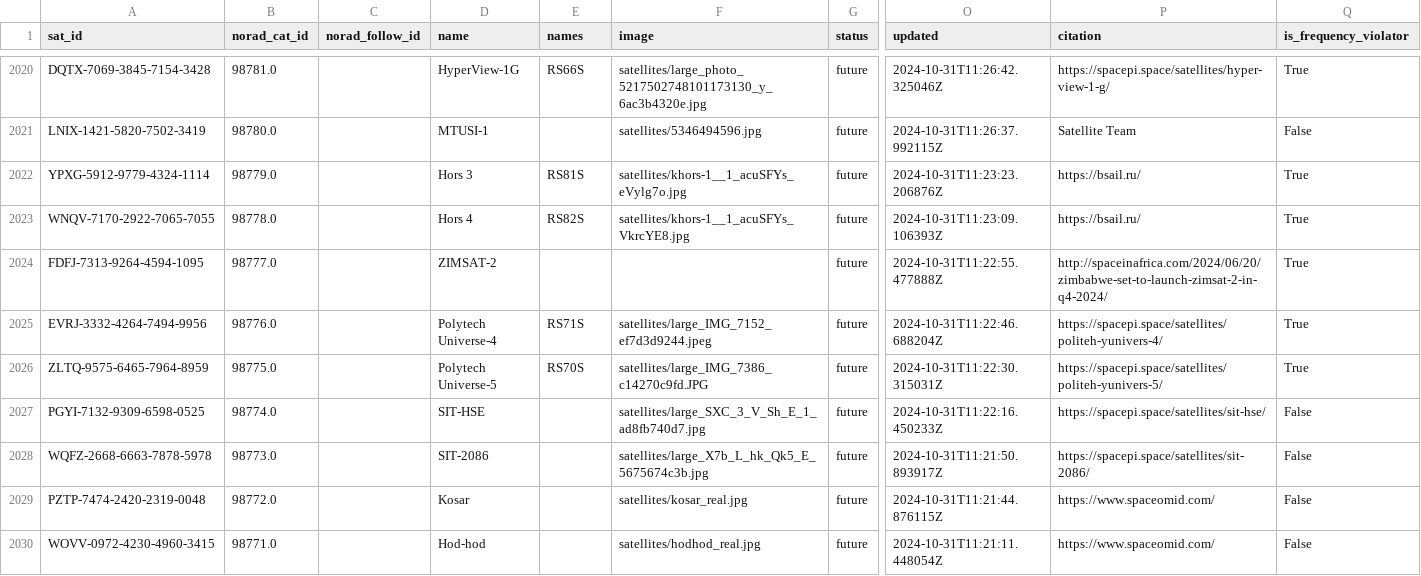
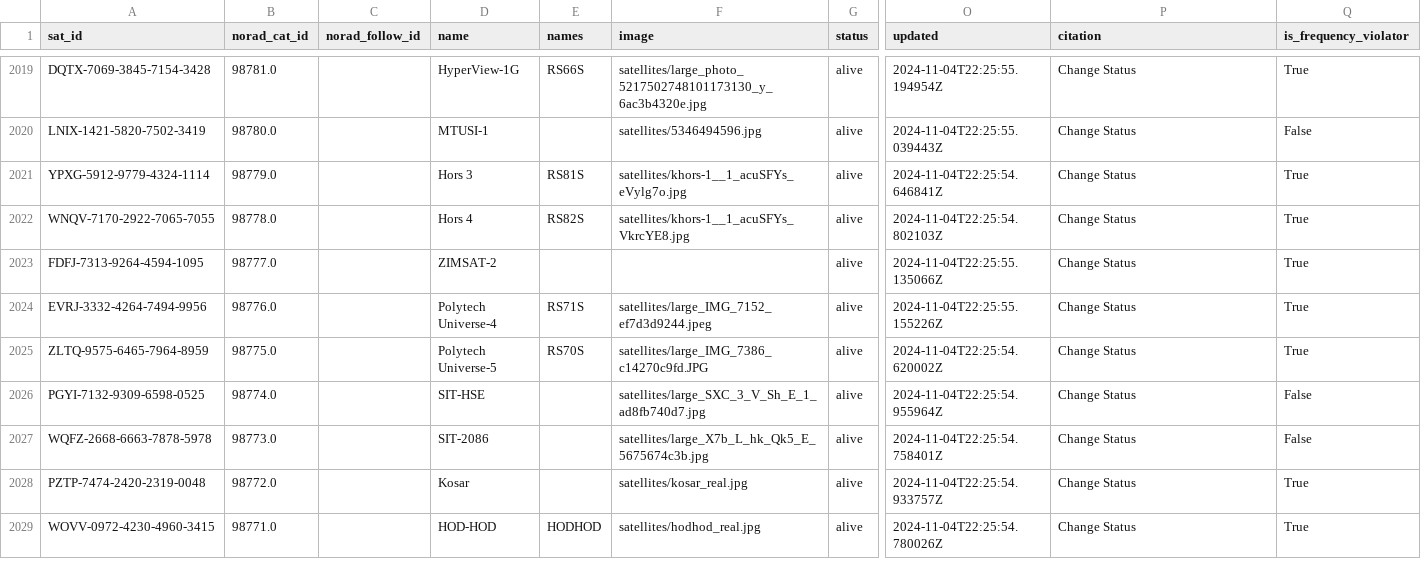
Before and after one commit to muzihuaner/amateur-satellite-database, a CSV file: data/satnogs.csv, drawn as a sheet; only a part is shown, gaps mark what is left out; addresses are those after the commit; the diff covers the shown part only; the diff names each change by its address in the sheet, - before the commit and + after, or states it on an @@ line.

```diff
--- a/data/satnogs.csv
+++ b/data/satnogs.csv
-G2019:G2029 (status): future
+G2019:G2029 (status): alive
-O2019 (updated): 2024-10-31T11:26:42.325046Z
+O2019 (updated): 2024-11-04T22:25:55.194954Z
-P2019 (citation): https://spacepi.space/satellites/hyper-view-1-g/
+P2019 (citation): Change Status
-O2020 (updated): 2024-10-31T11:26:37.992115Z
+O2020 (updated): 2024-11-04T22:25:55.039443Z
-P2020 (citation): Satellite Team
+P2020 (citation): Change Status
-O2021 (updated): 2024-10-31T11:23:23.206876Z
+O2021 (updated): 2024-11-04T22:25:54.646841Z
-P2021:P2022 (citation): https://bsail.ru/
+P2021:P2022 (citation): Change Status
-O2022 (updated): 2024-10-31T11:23:09.106393Z
+O2022 (updated): 2024-11-04T22:25:54.802103Z
-O2023 (updated): 2024-10-31T11:22:55.477888Z
+O2023 (updated): 2024-11-04T22:25:55.135066Z
-P2023 (citation): http://spaceinafrica.com/2024/06/20/zimbabwe-set-to-launch-zimsat-2-in-q4-2024/
+P2023 (citation): Change Status
-O2024 (updated): 2024-10-31T11:22:46.688204Z
+O2024 (updated): 2024-11-04T22:25:55.155226Z
-P2024 (citation): https://spacepi.space/satellites/politeh-yunivers-4/
+P2024 (citation): Change Status
-O2025 (updated): 2024-10-31T11:22:30.315031Z
+O2025 (updated): 2024-11-04T22:25:54.620002Z
-P2025 (citation): https://spacepi.space/satellites/politeh-yunivers-5/
+P2025 (citation): Change Status
-O2026 (updated): 2024-10-31T11:22:16.450233Z
+O2026 (updated): 2024-11-04T22:25:54.955964Z
-P2026 (citation): https://spacepi.space/satellites/sit-hse/
+P2026 (citation): Change Status
-O2027 (updated): 2024-10-31T11:21:50.893917Z
+O2027 (updated): 2024-11-04T22:25:54.758401Z
-P2027 (citation): https://spacepi.space/satellites/sit-2086/
+P2027 (citation): Change Status
-O2028 (updated): 2024-10-31T11:21:44.876115Z
+O2028 (updated): 2024-11-04T22:25:54.933757Z
-P2028:P2029 (citation): https://www.spaceomid.com/
+P2028:P2029 (citation): Change Status
-Q2028:Q2029 (is_frequency_violator): False
+Q2028:Q2029 (is_frequency_violator): True
-D2029 (name): Hod-hod
+D2029 (name): HOD-HOD
-E2029 (names): (empty)
+E2029 (names): HODHOD
-O2029 (updated): 2024-10-31T11:21:11.448054Z
+O2029 (updated): 2024-11-04T22:25:54.780026Z
```
Also changed, not shown: 2 added rows, 1 removed row and 64 edited cells elsewhere in this file, 1 other file.
